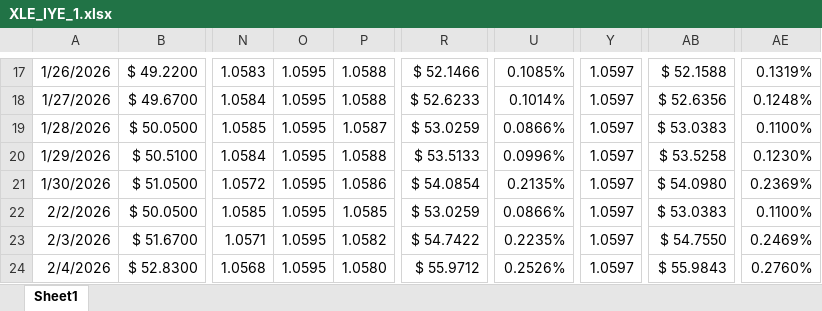
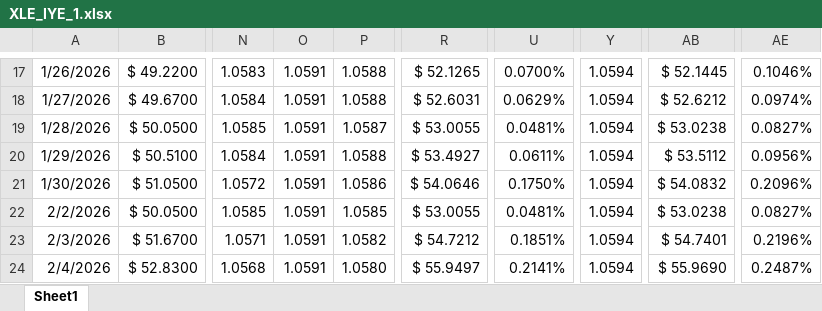
Before and after one commit to mikehyland-quant/backtesting, an Excel workbook: backtests/XLE_IYE_1.xlsx, sheet Sheet1, drawn as a sheet; only a part is shown, gaps mark what is left out; values as stored, in another font and other column widths than the file's, no borders; charts and pictures and conditional formats not drawn; the diff covers the shown part only; the diff names each change by its address in the sheet, - before the commit and + after, or states it on an @@ line.

```diff
--- a/backtests/XLE_IYE_1.xlsx (sheet Sheet1)
+++ b/backtests/XLE_IYE_1.xlsx (sheet Sheet1)
-O17:O24: 1.0595
+O17:O24: 1.0591
-R17: $ 52.1466
+R17: $ 52.1265
-U17: 0.1085%
+U17: 0.0700%
-Y17:Y24: 1.0597
+Y17:Y24: 1.0594
-AB17: $ 52.1588
+AB17: $ 52.1445
-AE17: 0.1319%
+AE17: 0.1046%
-R18: $ 52.6233
+R18: $ 52.6031
-U18: 0.1014%
+U18: 0.0629%
-AB18: $ 52.6356
+AB18: $ 52.6212
-AE18: 0.1248%
+AE18: 0.0974%
-R19: $ 53.0259
+R19: $ 53.0055
-U19: 0.0866%
+U19: 0.0481%
-AB19: $ 53.0383
+AB19: $ 53.0238
-AE19: 0.1100%
+AE19: 0.0827%
-R20: $ 53.5133
+R20: $ 53.4927
-U20: 0.0996%
+U20: 0.0611%
-AB20: $ 53.5258
+AB20: $ 53.5112
-AE20: 0.1230%
+AE20: 0.0956%
-R21: $ 54.0854
+R21: $ 54.0646
-U21: 0.2135%
+U21: 0.1750%
-AB21: $ 54.0980
+AB21: $ 54.0832
-AE21: 0.2369%
+AE21: 0.2096%
-R22: $ 53.0259
+R22: $ 53.0055
-U22: 0.0866%
+U22: 0.0481%
-AB22: $ 53.0383
+AB22: $ 53.0238
-AE22: 0.1100%
+AE22: 0.0827%
-R23: $ 54.7422
+R23: $ 54.7212
-U23: 0.2235%
+U23: 0.1851%
-AB23: $ 54.7550
+AB23: $ 54.7401
-AE23: 0.2469%
+AE23: 0.2196%
-R24: $ 55.9712
+R24: $ 55.9497
-U24: 0.2526%
+U24: 0.2141%
-AB24: $ 55.9843
+AB24: $ 55.9690
-AE24: 0.2760%
+AE24: 0.2487%
```
Also changed, not shown: 10 added rows and 1133 edited cells elsewhere in this sheet, formulas that keep their value, charts or pictures, backtests/SMH_SOXX_1.xlsx, backtests/XLU_IDU_1.xlsx, 42 other files.
